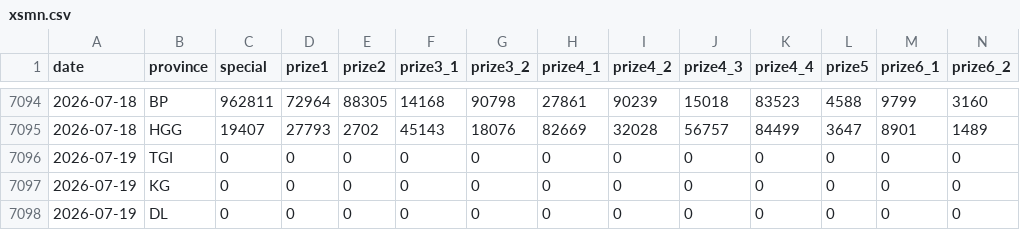
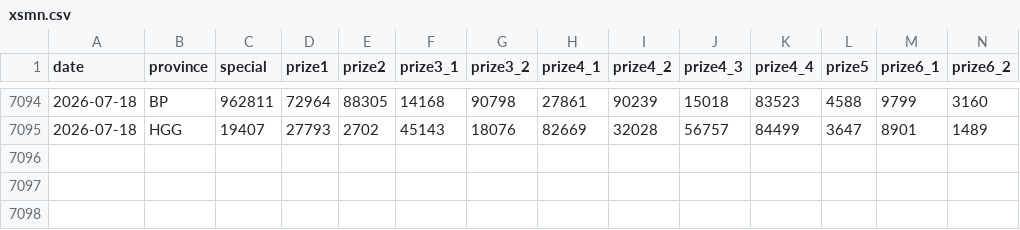
Before and after one commit to t-k-minh/XSMienNam-Analysis, a CSV file: data/xsmn.csv, drawn as a sheet; only a part is shown, gaps mark what is left out; rows hold the shown columns only; the diff names each change by its address in the sheet, - before the commit and + after, or states it on an @@ line.

Commit message:
Resolve data conflicts

```diff
--- a/data/xsmn.csv
+++ b/data/xsmn.csv
-row 7096: 2026-07-19 | TGI | 0 | 0 | 0 | 0 | 0 | 0 | 0 | 0 | 0 | 0 | 0 | 0
-row 7097: 2026-07-19 | KG | 0 | 0 | 0 | 0 | 0 | 0 | 0 | 0 | 0 | 0 | 0 | 0
-row 7098: 2026-07-19 | DL | 0 | 0 | 0 | 0 | 0 | 0 | 0 | 0 | 0 | 0 | 0 | 0
```
Also changed, not shown: 1 other file.
